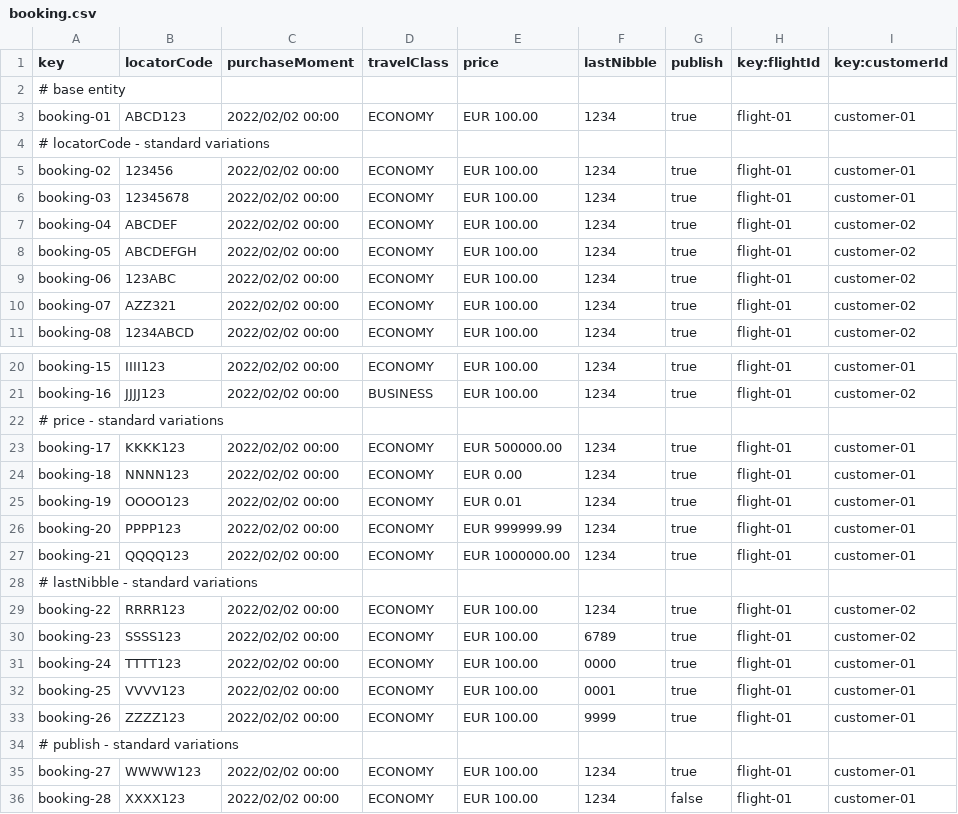
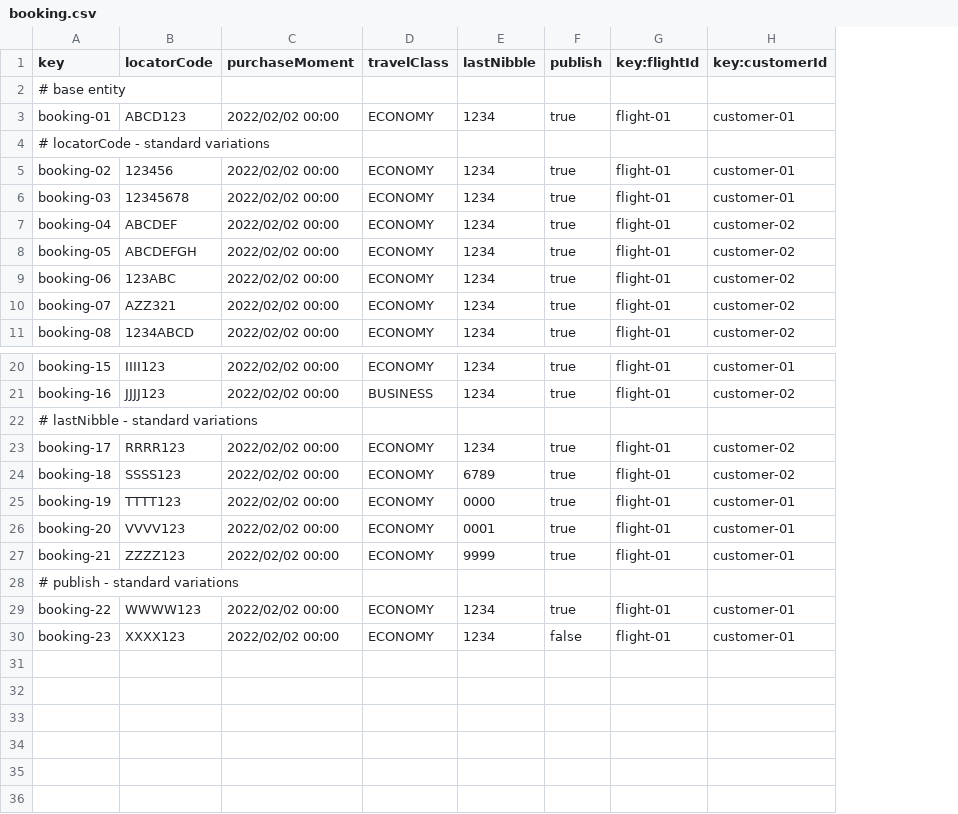
Before and after one commit to javsorbla/Acme-ANS-D03, a CSV file: src/main/resources/WEB-INF/data/sample/booking.csv, drawn as a sheet; only a part is shown, gaps mark what is left out; removed rows and columns are numbered as before the commit, all else as after; the diff names each change by its address in the sheet, - before the commit and + after, or states it on an @@ line.

Commit message:
Derived attribute price added, csv updated

```diff
--- a/src/main/resources/WEB-INF/data/sample/booking.csv
+++ b/src/main/resources/WEB-INF/data/sample/booking.csv
-column E (price), rows 3-11: EUR 100.00 |  | EUR 100.00 | EUR 100.00 | EUR 100.00 | EUR 100.00 | EUR 100.00 | EUR 100.00 | EUR 100.00; rows 20-21: EUR 100.00 | EUR 100.00; rows 29-36: EUR 100.00 | EUR 100.00 | EUR 100.00 | EUR 100.00 | EUR 100.00 |  | EUR 100.00 | EUR 100.00
-row 22: # price - standard variations
-row 23: booking-17 | KKKK123 | 2022/02/02 00:00 | ECONOMY | EUR 500000.00 | 1234 | true | flight-01 | customer-01
-row 24: booking-18 | NNNN123 | 2022/02/02 00:00 | ECONOMY | EUR 0.00 | 1234 | true | flight-01 | customer-01
-row 25: booking-19 | OOOO123 | 2022/02/02 00:00 | ECONOMY | EUR 0.01 | 1234 | true | flight-01 | customer-01
-row 26: booking-20 | PPPP123 | 2022/02/02 00:00 | ECONOMY | EUR 999999.99 | 1234 | true | flight-01 | customer-01
-row 27: booking-21 | QQQQ123 | 2022/02/02 00:00 | ECONOMY | EUR 1000000.00 | 1234 | true | flight-01 | customer-01
-A23 (key): booking-22
+A23 (key): booking-17
-A24 (key): booking-23
+A24 (key): booking-18
-A25 (key): booking-24
+A25 (key): booking-19
-A26 (key): booking-25
+A26 (key): booking-20
-A27 (key): booking-26
+A27 (key): booking-21
-A29 (key): booking-27
+A29 (key): booking-22
-A30 (key): booking-28
+A30 (key): booking-23
```
Also changed, not shown: src/main/resources/WEB-INF/data/sample/bookingRecord.csv, 2 other files.
